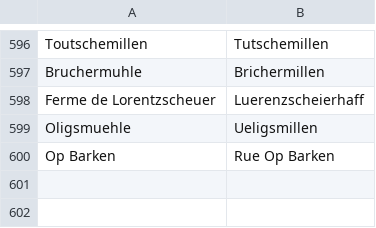
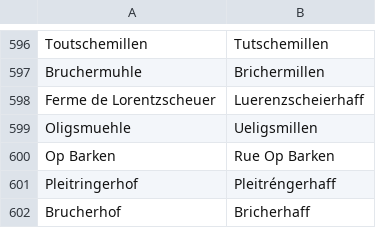
Before and after one commit to osmlu/csventrifuge, a CSV file: rules/luxembourg_addresses/rue.csv, drawn as a sheet; only a part is shown, gaps mark what is left out; the diff names each change by its address in the sheet, - before the commit and + after, or states it on an @@ line.

Commit message:
Names as on signs

```diff
--- a/rules/luxembourg_addresses/rue.csv
+++ b/rules/luxembourg_addresses/rue.csv
+row 601: Pleitringerhof | Pleitréngerhaff
+row 602: Brucherhof | Bricherhaff
```
